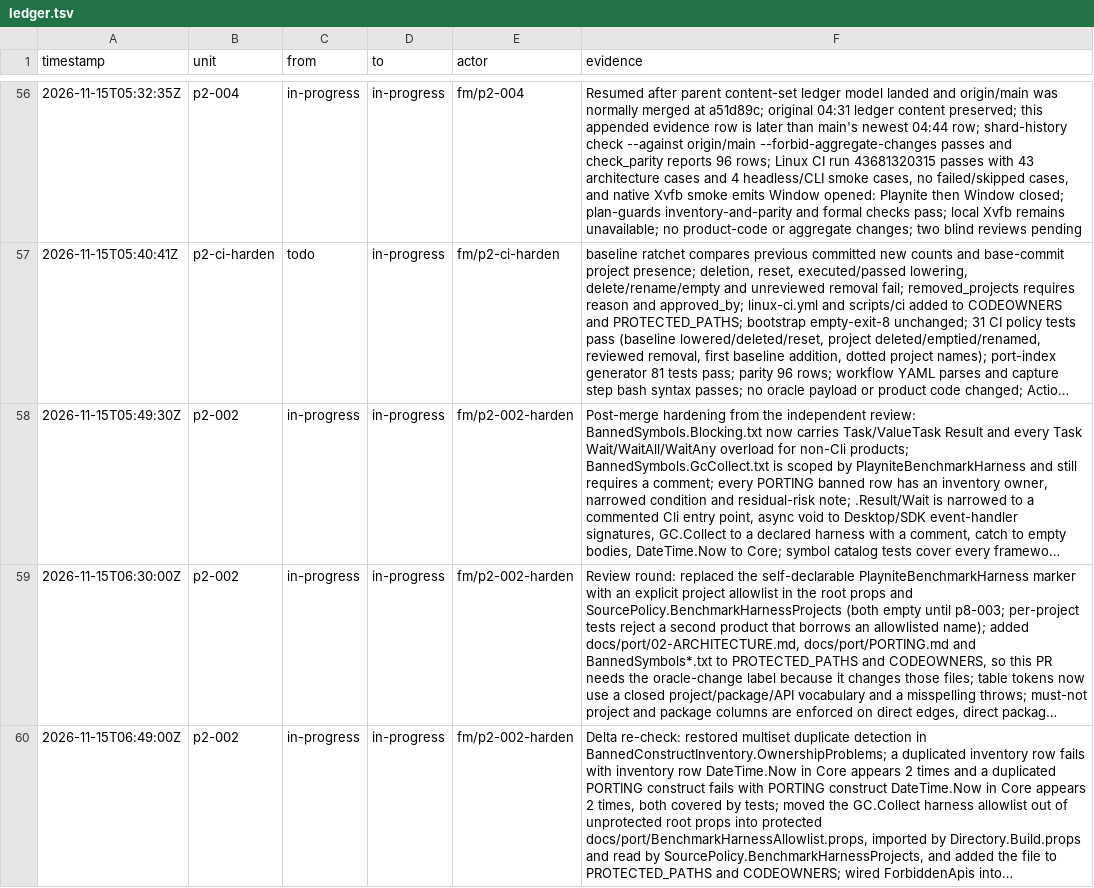
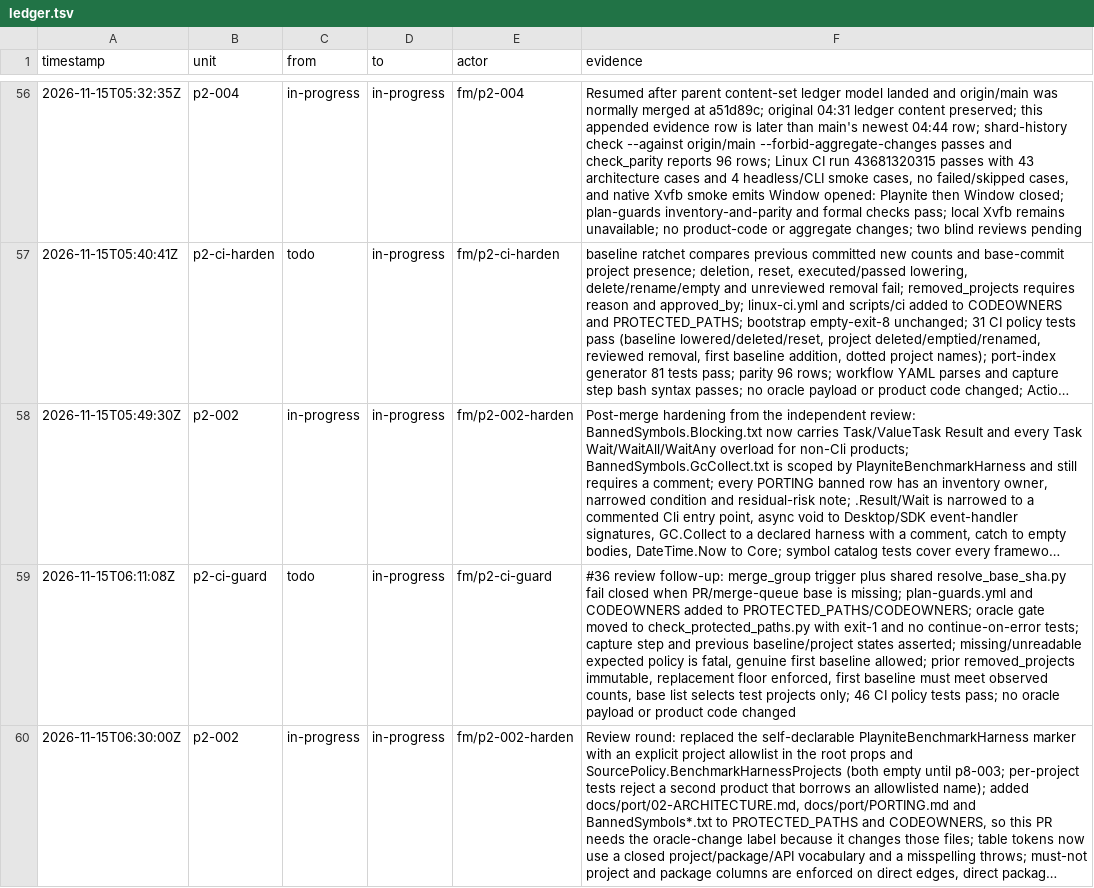
Before and after one commit to seanburkes/playnite-linux, a TSV file: docs/port/ledger.tsv, drawn as a sheet; only a part is shown, gaps mark what is left out; the shorter side is filled out with more unchanged rows; long unchanged cells end in …; the diff covers the shown part only; the diff names each change by its address in the sheet, - before the commit and + after, or states it on an @@ line.

Commit message:
p2-ui-pilot: take current main aggregates, shards only

```diff
--- a/docs/port/ledger.tsv
+++ b/docs/port/ledger.tsv
+row 59: 2026-11-15T06:11:08Z | p2-ci-guard | todo | in-progress | fm/p2-ci-guard | #36 review follow-up: merge_group trigger plus shared resolve_base_sha.py fail closed when PR/merge-queue base is missing; plan-guards.yml and CODEOWNERS added to PROTECTED_PATHS/CODEOWNERS; oracle gate moved to check_protected_paths.py with exit-1 and no continue-on-error tests; capture step and previous baseline/project states asserted; missing/unreadable expected policy is fatal, genuine first baseline allowed; prior removed_projects immutable, replacement floor enforced, first baseline must meet observed counts, base list selects test projects only; 46 CI policy tests pass; no oracle payload or product code changed
```
Also changed, not shown: 4 added rows elsewhere in this file, docs/port/queue.tsv.
